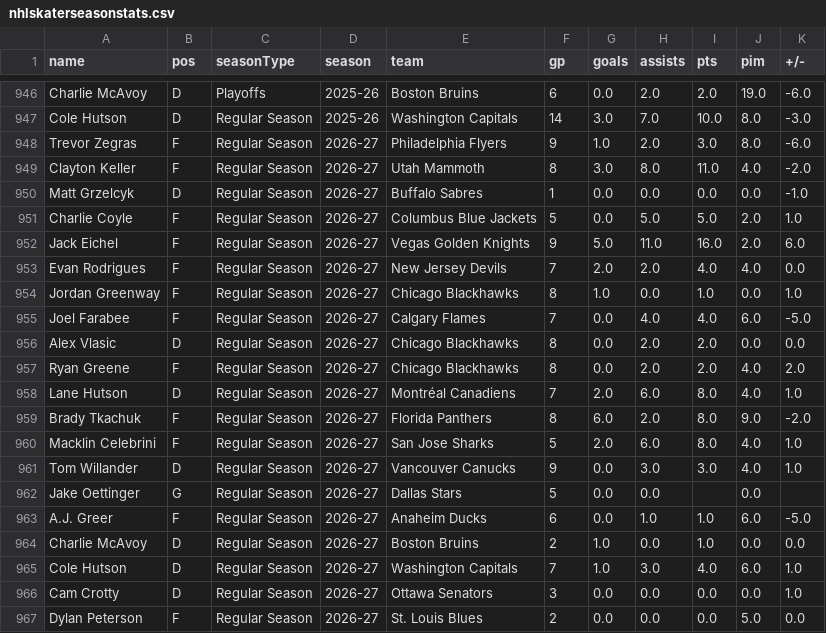
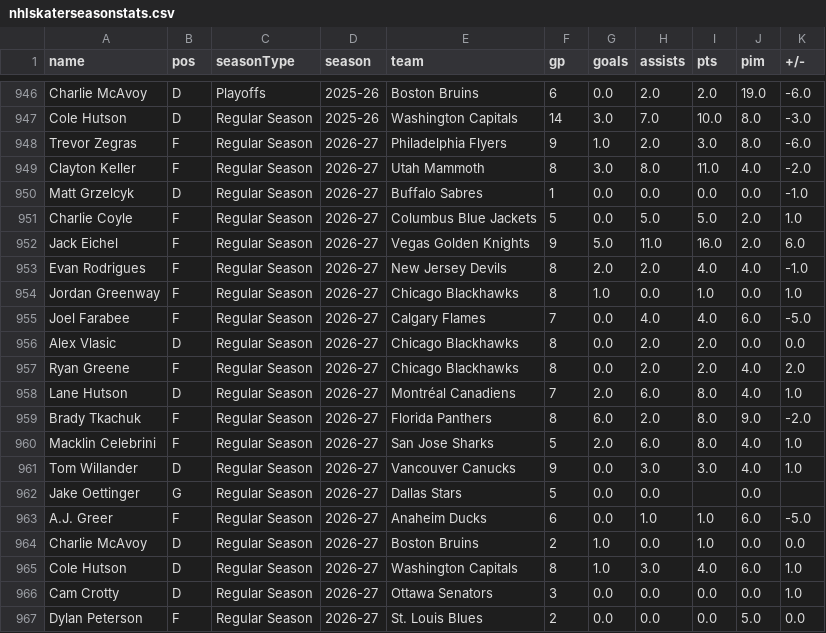
Before and after one commit to redsoxfan2194/buhockeystats, a CSV file: buhockeystatssite/recordbookdata/nhlskaterseasonstats.csv, drawn as a sheet; only a part is shown, gaps mark what is left out.

Commit message:
nhl updates

```diff
--- a/buhockeystatssite/recordbookdata/nhlskaterseasonstats.csv
+++ b/buhockeystatssite/recordbookdata/nhlskaterseasonstats.csv
@@ -952,3 +952,3 @@ Charlie Coyle,F,Regular Season,2026-27,Columbus Blue Jackets,5,0.0,5.0,5.0,2.0,1
 Jack Eichel,F,Regular Season,2026-27,Vegas Golden Knights,9,5.0,11.0,16.0,2.0,6.0
-Evan Rodrigues,F,Regular Season,2026-27,New Jersey Devils,7,2.0,2.0,4.0,4.0,0.0
+Evan Rodrigues,F,Regular Season,2026-27,New Jersey Devils,8,2.0,2.0,4.0,4.0,-1.0
 Jordan Greenway,F,Regular Season,2026-27,Chicago Blackhawks,8,1.0,0.0,1.0,0.0,1.0
@@ -964,3 +964,3 @@ A.J. Greer,F,Regular Season,2026-27,Anaheim Ducks,6,0.0,1.0,1.0,6.0,-5.0
 Charlie McAvoy,D,Regular Season,2026-27,Boston Bruins,2,1.0,0.0,1.0,0.0,0.0
-Cole Hutson,D,Regular Season,2026-27,Washington Capitals,7,1.0,3.0,4.0,6.0,1.0
+Cole Hutson,D,Regular Season,2026-27,Washington Capitals,8,1.0,3.0,4.0,6.0,1.0
 Cam Crotty,D,Regular Season,2026-27,Ottawa Senators,3,0.0,0.0,0.0,0.0,1.0
```
